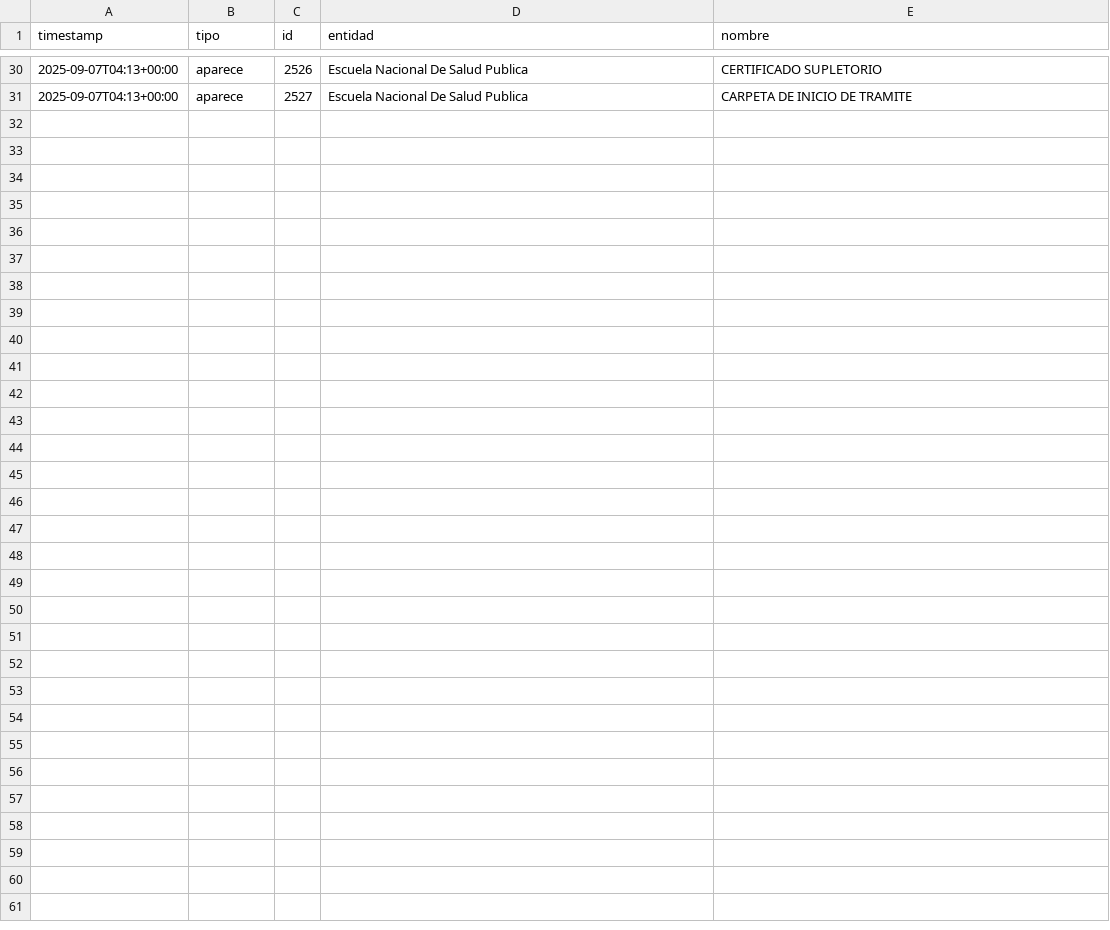
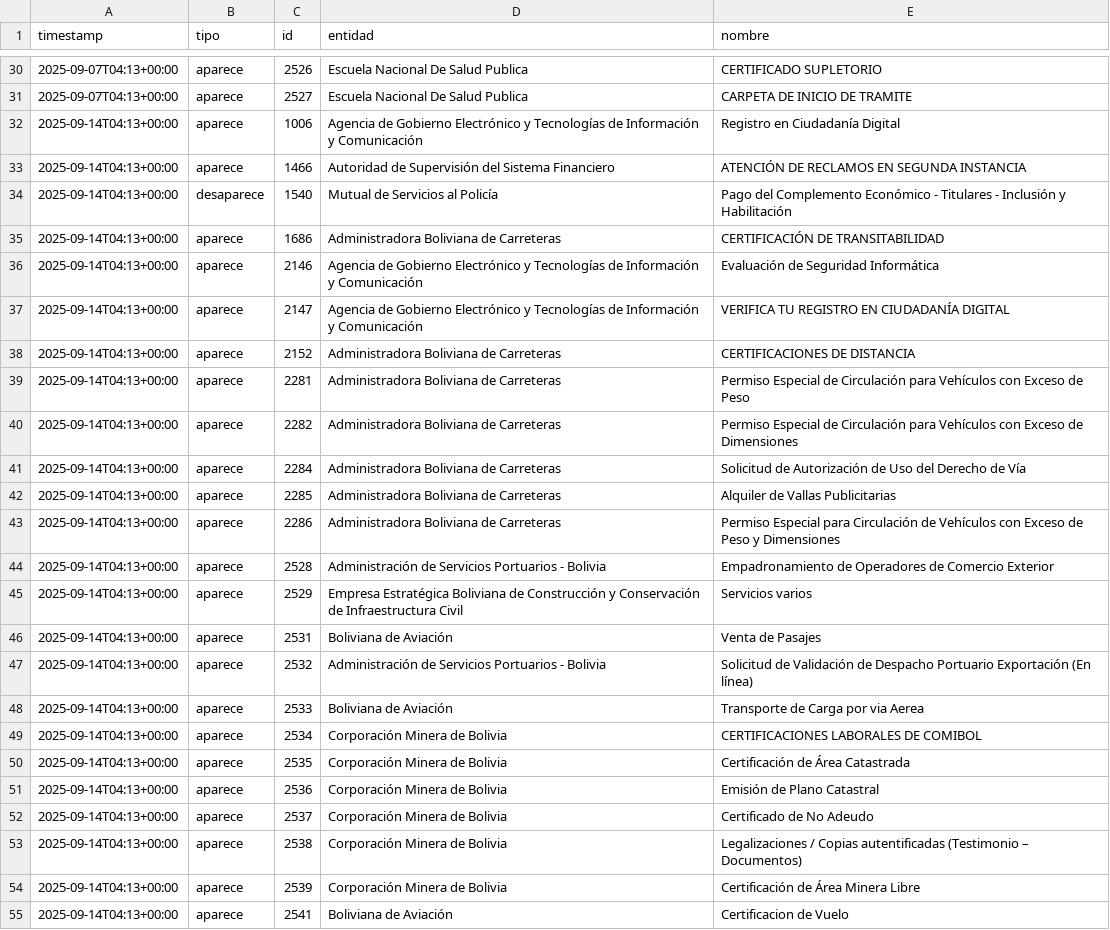
Before and after one commit to datosbolivia/tramites-bo, a CSV file: adiciones.csv, drawn as a sheet; only a part is shown, gaps mark what is left out; the diff names each change by its address in the sheet, - before the commit and + after, or states it on an @@ line.

```diff
--- a/adiciones.csv
+++ b/adiciones.csv
+row 32: 2025-09-14T04:13+00:00 | aparece | 1006 | Agencia de Gobierno Electrónico y Tecnologías de Información y Comunicación | Registro en Ciudadanía Digital
+row 33: 2025-09-14T04:13+00:00 | aparece | 1466 | Autoridad de Supervisión del Sistema Financiero | ATENCIÓN DE RECLAMOS EN SEGUNDA INSTANCIA
+row 34: 2025-09-14T04:13+00:00 | desaparece | 1540 | Mutual de Servicios al Policía | Pago del Complemento Económico - Titulares - Inclusión y Habilitación
+row 35: 2025-09-14T04:13+00:00 | aparece | 1686 | Administradora Boliviana de Carreteras | CERTIFICACIÓN DE TRANSITABILIDAD
+row 36: 2025-09-14T04:13+00:00 | aparece | 2146 | Agencia de Gobierno Electrónico y Tecnologías de Información y Comunicación | Evaluación de Seguridad Informática
+row 37: 2025-09-14T04:13+00:00 | aparece | 2147 | Agencia de Gobierno Electrónico y Tecnologías de Información y Comunicación | VERIFICA TU REGISTRO EN CIUDADANÍA DIGITAL
+row 38: 2025-09-14T04:13+00:00 | aparece | 2152 | Administradora Boliviana de Carreteras | CERTIFICACIONES DE DISTANCIA
+row 39: 2025-09-14T04:13+00:00 | aparece | 2281 | Administradora Boliviana de Carreteras | Permiso Especial de Circulación para Vehículos con Exceso de Peso
+row 40: 2025-09-14T04:13+00:00 | aparece | 2282 | Administradora Boliviana de Carreteras | Permiso Especial de Circulación para Vehículos con Exceso de Dimensiones
+row 41: 2025-09-14T04:13+00:00 | aparece | 2284 | Administradora Boliviana de Carreteras | Solicitud de Autorización de Uso del Derecho de Vía
+row 42: 2025-09-14T04:13+00:00 | aparece | 2285 | Administradora Boliviana de Carreteras | Alquiler de Vallas Publicitarias
+row 43: 2025-09-14T04:13+00:00 | aparece | 2286 | Administradora Boliviana de Carreteras | Permiso Especial para Circulación de Vehículos con Exceso de Peso y Dimensiones
+row 44: 2025-09-14T04:13+00:00 | aparece | 2528 | Administración de Servicios Portuarios - Bolivia | Empadronamiento de Operadores de Comercio Exterior
+row 45: 2025-09-14T04:13+00:00 | aparece | 2529 | Empresa Estratégica Boliviana de Construcción y Conservación de Infraestructura Civil | Servicios varios
+row 46: 2025-09-14T04:13+00:00 | aparece | 2531 | Boliviana de Aviación | Venta de Pasajes
+row 47: 2025-09-14T04:13+00:00 | aparece | 2532 | Administración de Servicios Portuarios - Bolivia | Solicitud de Validación de Despacho Portuario Exportación (En línea)
+row 48: 2025-09-14T04:13+00:00 | aparece | 2533 | Boliviana de Aviación | Transporte de Carga por via Aerea
+row 49: 2025-09-14T04:13+00:00 | aparece | 2534 | Corporación Minera de Bolivia | CERTIFICACIONES LABORALES DE COMIBOL
+row 50: 2025-09-14T04:13+00:00 | aparece | 2535 | Corporación Minera de Bolivia | Certificación de Área Catastrada
+row 51: 2025-09-14T04:13+00:00 | aparece | 2536 | Corporación Minera de Bolivia | Emisión de Plano Catastral
+row 52: 2025-09-14T04:13+00:00 | aparece | 2537 | Corporación Minera de Bolivia | Certificado de No Adeudo
+row 53: 2025-09-14T04:13+00:00 | aparece | 2538 | Corporación Minera de Bolivia | Legalizaciones / Copias autentificadas (Testimonio – Documentos)
+row 54: 2025-09-14T04:13+00:00 | aparece | 2539 | Corporación Minera de Bolivia | Certificación de Área Minera Libre
+row 55: 2025-09-14T04:13+00:00 | aparece | 2541 | Boliviana de Aviación | Certificacion de Vuelo
```
Also changed, not shown: 2 other files.
